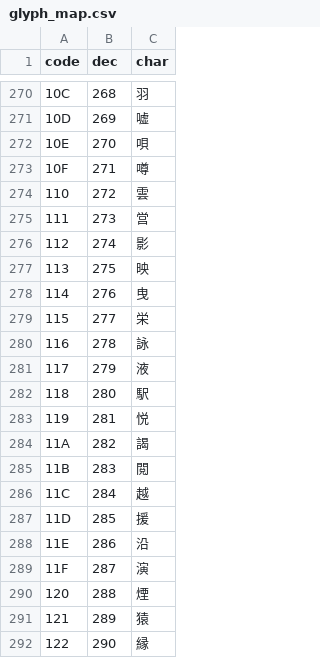
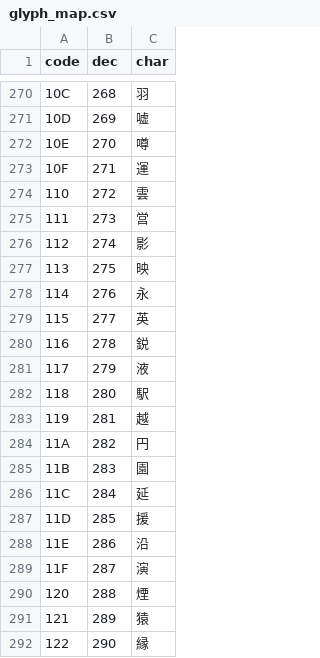
Before and after one commit to pepsin/Shiroi-Kage-no-Shoujo, a CSV file: data/glyph_map.csv, drawn as a sheet; only a part is shown, gaps mark what is left out; the diff covers the shown part only.

```diff
--- a/data/glyph_map.csv
+++ b/data/glyph_map.csv
@@ -271,4 +271,4 @@ code,dec,char
 10D,269,嘘
-10E,270,唄
-10F,271,噂
+10E,270,噂
+10F,271,運
 110,272,雲
@@ -277,11 +277,11 @@ code,dec,char
 113,275,映
-114,276,曳
-115,277,栄
-116,278,詠
+114,276,永
+115,277,英
+116,278,鋭
 117,279,液
 118,280,駅
-119,281,悦
-11A,282,謁
-11B,283,閲
-11C,284,越
+119,281,越
+11A,282,円
+11B,283,園
+11C,284,延
 11D,285,援
```
Also changed, not shown: 12 edited cells elsewhere in this file, 1 other file.
